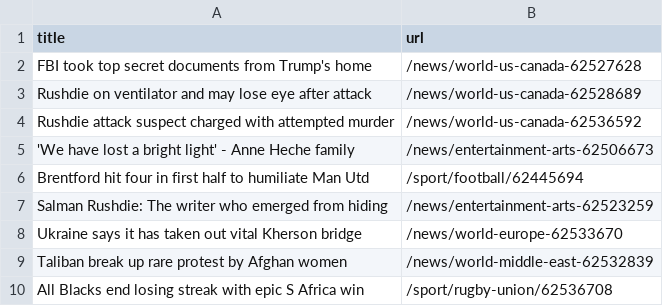
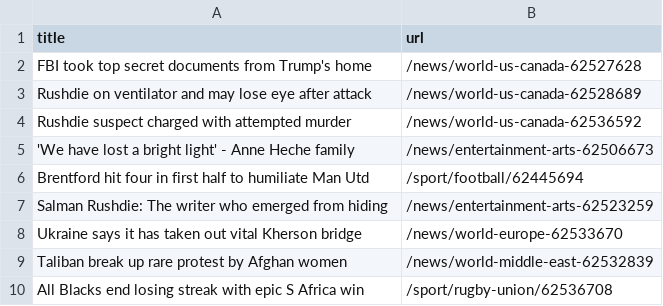
Before and after one commit to bryan-baker/automatic-scraper-bbc, a CSV file: bbc.csv, drawn as a sheet; only a part is shown.

```diff
--- a/bbc.csv
+++ b/bbc.csv
@@ -3,3 +3,3 @@ FBI took top secret documents from Trump's home,/news/world-us-canada-62527628
 Rushdie on ventilator and may lose eye after attack,/news/world-us-canada-62528689
-Rushdie attack suspect charged with attempted murder,/news/world-us-canada-62536592
+Rushdie suspect charged with attempted murder,/news/world-us-canada-62536592
 'We have lost a bright light' - Anne Heche family,/news/entertainment-arts-62506673
```
